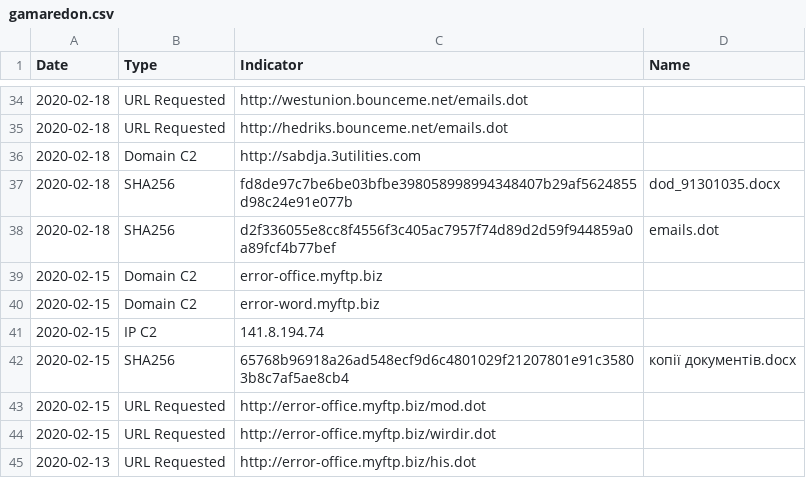
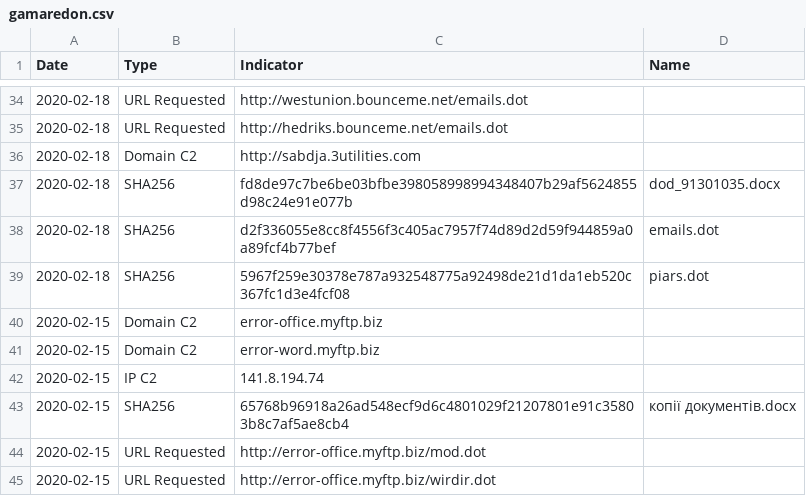
Before and after one commit to StrangerealIntel/DailyIOC, a CSV file: 2020-02-16/gamaredon.csv, drawn as a sheet; only a part is shown, gaps mark what is left out; the shorter side is filled out with more unchanged rows; the diff names each change by its address in the sheet, - before the commit and + after, or states it on an @@ line.

Commit message:
Update gamaredon.csv

```diff
--- a/2020-02-16/gamaredon.csv
+++ b/2020-02-16/gamaredon.csv
+row 39: 2020-02-18 | SHA256 | 5967f259e30378e787a932548775a92498de21d1da1eb520c367fc1d3e4fcf08 | piars.dot
```
